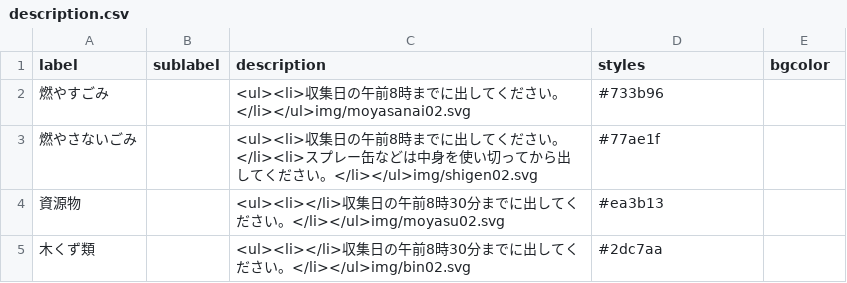
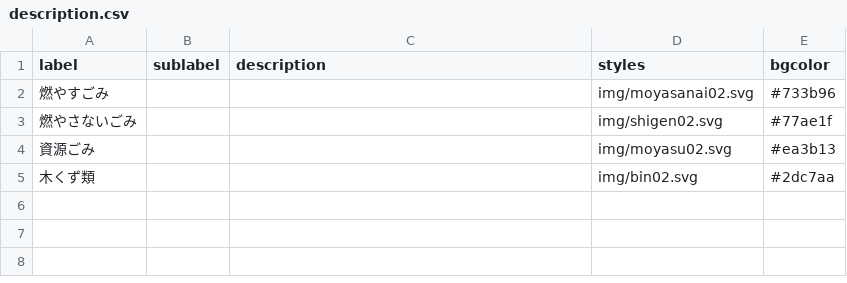
Before and after one commit to shimonn1/5374, a CSV file: data/description.csv, drawn as a sheet.

Commit message:
Update description.csv

```diff
--- a/data/description.csv
+++ b/data/description.csv
@@ -1,5 +1,5 @@
 label,sublabel,description,styles,bgcolor
-燃やすごみ,,<ul><li>収集日の午前8時までに出してください。</li></ul>img/moyasanai02.svg,#733b96
-燃やさないごみ,,<ul><li>収集日の午前8時までに出してください。</li><li>スプレー缶などは中身を使い切ってから出してください。</li></ul>img/shigen02.svg,#77ae1f
-資源物,,<ul><li></li>収集日の午前8時30分までに出してください。</li></ul>img/moyasu02.svg,#ea3b13
-木くず類,,<ul><li></li>収集日の午前8時30分までに出してください。</li></ul>img/bin02.svg,#2dc7aa
+燃やすごみ,,,img/moyasanai02.svg,#733b96
+燃やさないごみ,,,img/shigen02.svg,#77ae1f
+資源ごみ,,,img/moyasu02.svg,#ea3b13
+木くず類,,,img/bin02.svg,#2dc7aa
```
